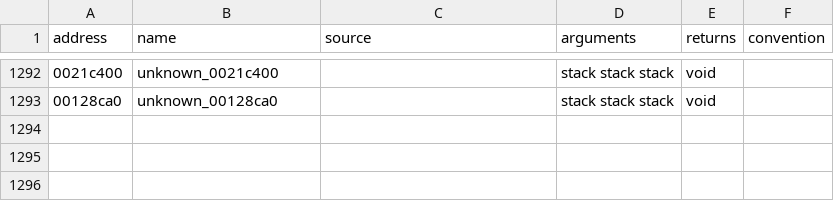
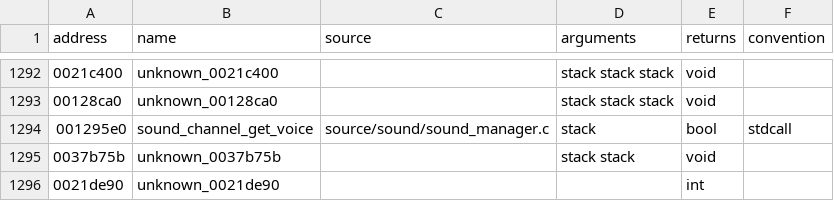
Before and after one commit to stevencol/halo-2-universal, a CSV file: symbols/functions.csv, drawn as a sheet; only a part is shown, gaps mark what is left out.

```diff
--- a/symbols/functions.csv
+++ b/symbols/functions.csv
@@ -1293 +1293,4 @@ address,name,source,arguments,returns,convention
 00128ca0,unknown_00128ca0,,stack stack stack,void
+001295e0,sound_channel_get_voice,source/sound/sound_manager.c,stack,bool,stdcall
+0037b75b,unknown_0037b75b,,stack stack,void
+0021de90,unknown_0021de90,,,int
```
Also changed, not shown: 5 other files.
